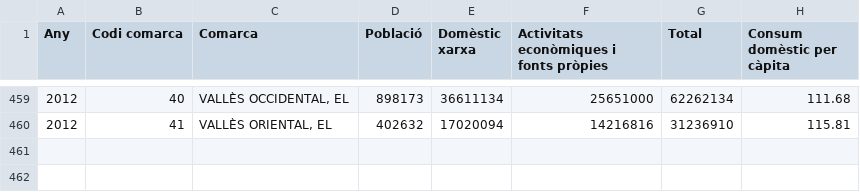
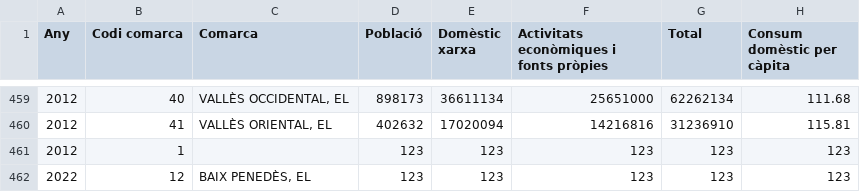
Before and after one commit to MarcosGorriaran/AC3GUIProgram, a CSV file: DataFiles/WaterConsumptionOnCat.csv, drawn as a sheet; only a part is shown, gaps mark what is left out.

```diff
--- a/DataFiles/WaterConsumptionOnCat.csv
+++ b/DataFiles/WaterConsumptionOnCat.csv
@@ -460 +460,3 @@ Any,Codi comarca,Comarca,Població,Domèstic xarxa,Activitats econòmiques i fon
 2012,41,"VALLÈS ORIENTAL, EL",402632,17020094,14216816,31236910,115.81
+2012,1,,123,123,123,123,123
+2022,12,"BAIX PENEDÈS, EL",123,123,123,123,123
```
Also changed, not shown: 7 other files.
